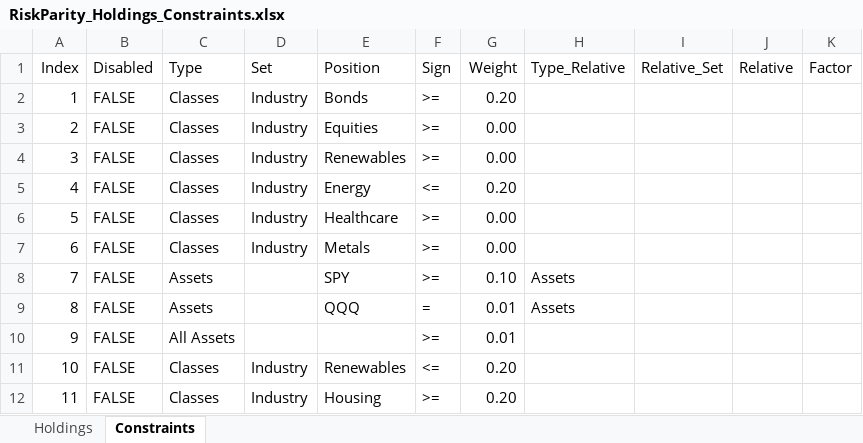
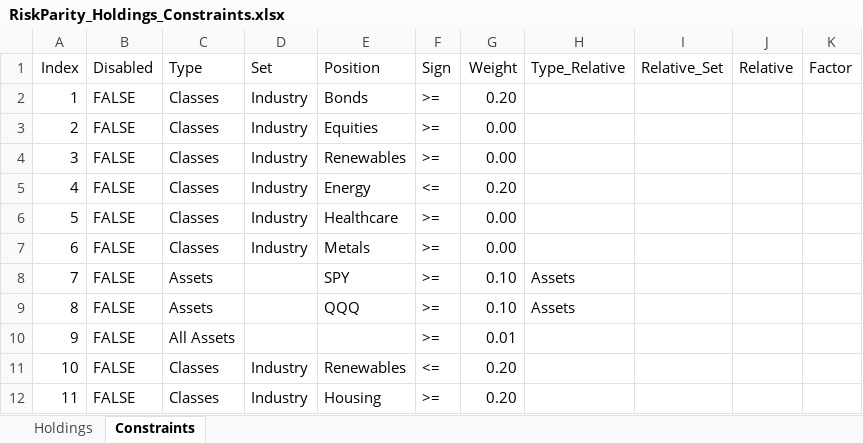
Before and after one commit to webclinic017/RiskParity, an Excel workbook: RiskParity_Holdings_Constraints.xlsx, sheet Constraints, drawn as a sheet; values as stored, in another font and other column widths than the file's, no borders; the diff names each change by its address in the sheet, - before the commit and + after, or states it on an @@ line.

```diff
--- a/RiskParity_Holdings_Constraints.xlsx (sheet Constraints)
+++ b/RiskParity_Holdings_Constraints.xlsx (sheet Constraints)
-F9 (Sign): =
+F9 (Sign): >=
-G9 (Weight): 0.01
+G9 (Weight): 0.10
```
Also changed, not shown: 1 other file.
